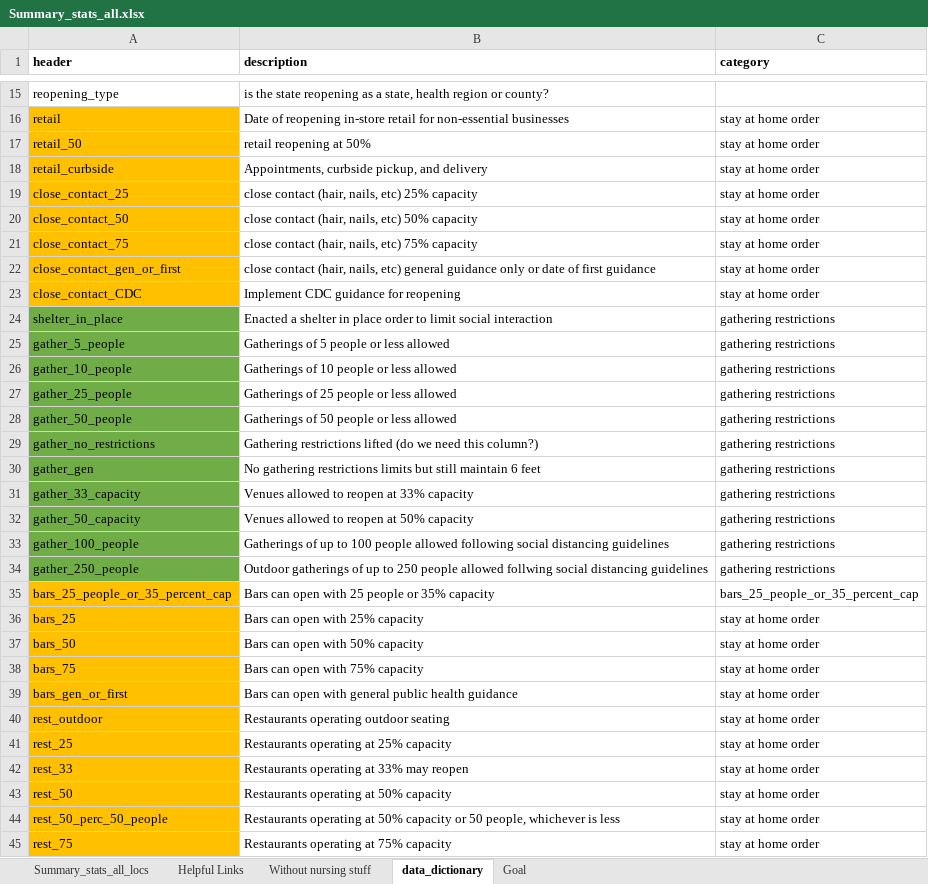
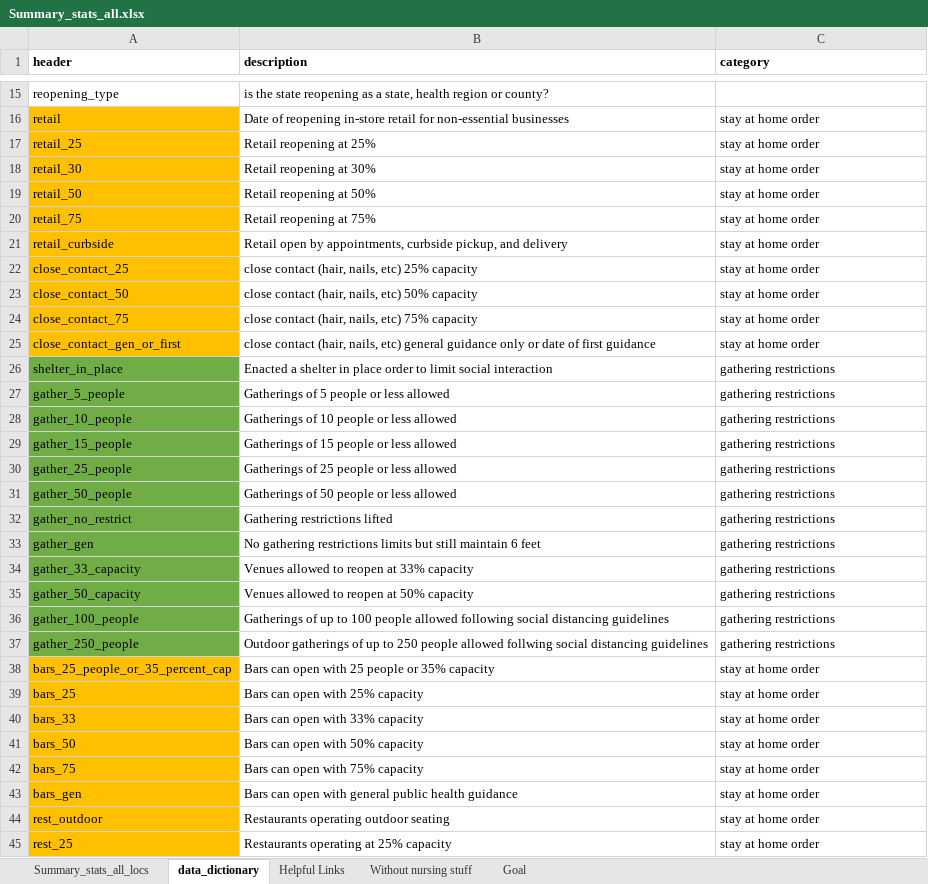
Before and after one commit to therandomwa/covid_us_states_tracking, an Excel workbook: Data/Summary_stats_all.xlsx, sheet data_dictionary, drawn as a sheet; only a part is shown, gaps mark what is left out; the shorter side is filled out with more unchanged rows; values as stored, in another font and other column widths than the file's, no borders; removed rows and columns are numbered as before the commit, all else as after; the diff covers the shown part only; the diff names each change by its address in the sheet, - before the commit and + after, or states it on an @@ line.

Commit message:
use updated policy data to create timelines

```diff
--- a/Data/Summary_stats_all.xlsx (sheet data_dictionary)
+++ b/Data/Summary_stats_all.xlsx (sheet data_dictionary)
@@ sheet tab order changed: Summary_stats_all_locs | data_dictionary | Helpful Links | Without nursing stuff | Goal @@
+row 17: retail_25 | Retail reopening at 25% | stay at home order
+row 18: retail_30 | Retail reopening at 30% | stay at home order
-B19 (description): retail reopening at 50%
+B19 (description): Retail reopening at 50%
+row 20: retail_75 | Retail reopening at 75% | stay at home order
-B21 (description): Appointments, curbside pickup,…
+B21 (description): Retail open by appointments, curbside pickup,…
-row 23: close_contact_CDC | Implement CDC guidance for reopening | stay at home order
+row 29: gather_15_people | Gatherings of 15 people or less allowed | gathering restrictions
-A32 (header): gather_no_restrictions
+A32 (header): gather_no_restrict
-B32 (description): Gathering restrictions lifted (do we need this column?)
+B32 (description): Gathering restrictions lifted
-C38 (category): bars_25_people_or_35_percent_cap
+C38 (category): stay at home order
+row 40: bars_33 | Bars can open with 33% capacity | stay at home order
-A43 (header): bars_gen_or_first
+A43 (header): bars_gen
```
Also changed, not shown: 9 added rows, 4 removed rows and 12 edited cells elsewhere in this sheet, sheet Summary_stats_all_locs, 2 other files.
